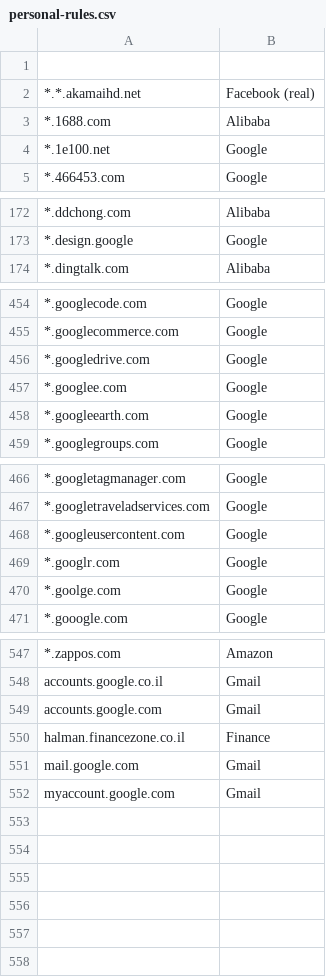
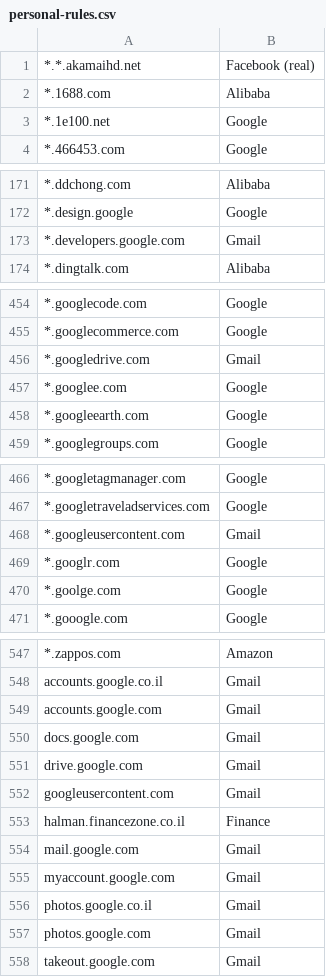
Before and after one commit to doronbehar/containerise, a CSV file: personal-rules.csv, drawn as a sheet; only a part is shown, gaps mark what is left out.

Commit message:
Use only personal rules as CAD export is not useful

```diff
--- a/personal-rules.csv
+++ b/personal-rules.csv
@@ -1,2 +1 @@
-
 *.*.akamaihd.net , Facebook (real)
@@ -173,2 +172,3 @@
 *.design.google , Google
+*.developers.google.com , Gmail
 *.dingtalk.com , Alibaba
@@ -455,3 +455,3 @@
 *.googlecommerce.com , Google
-*.googledrive.com , Google
+*.googledrive.com , Gmail
 *.googlee.com , Google
@@ -467,3 +467,3 @@
 *.googletraveladservices.com , Google
-*.googleusercontent.com , Google
+*.googleusercontent.com , Gmail
 *.googlr.com , Google
@@ -549,2 +549,5 @@ accounts.google.co.il , Gmail
 accounts.google.com , Gmail
+docs.google.com , Gmail
+drive.google.com , Gmail
+googleusercontent.com , Gmail
 halman.financezone.co.il , Finance
@@ -552 +555,4 @@ mail.google.com , Gmail
 myaccount.google.com , Gmail
+photos.google.co.il , Gmail
+photos.google.com , Gmail
+takeout.google.com , Gmail
```
Also changed, not shown: 1 other file.
